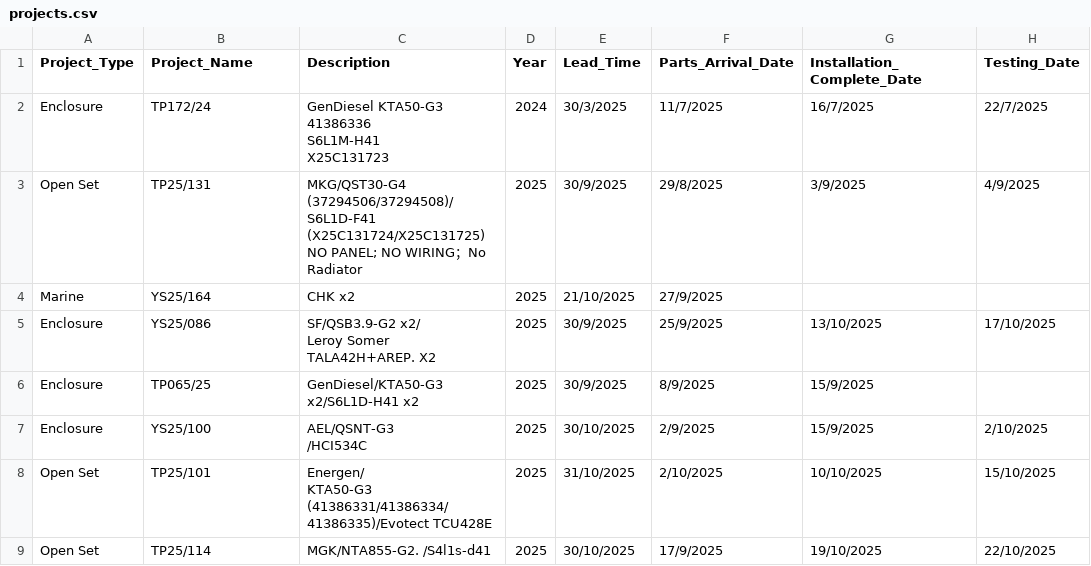
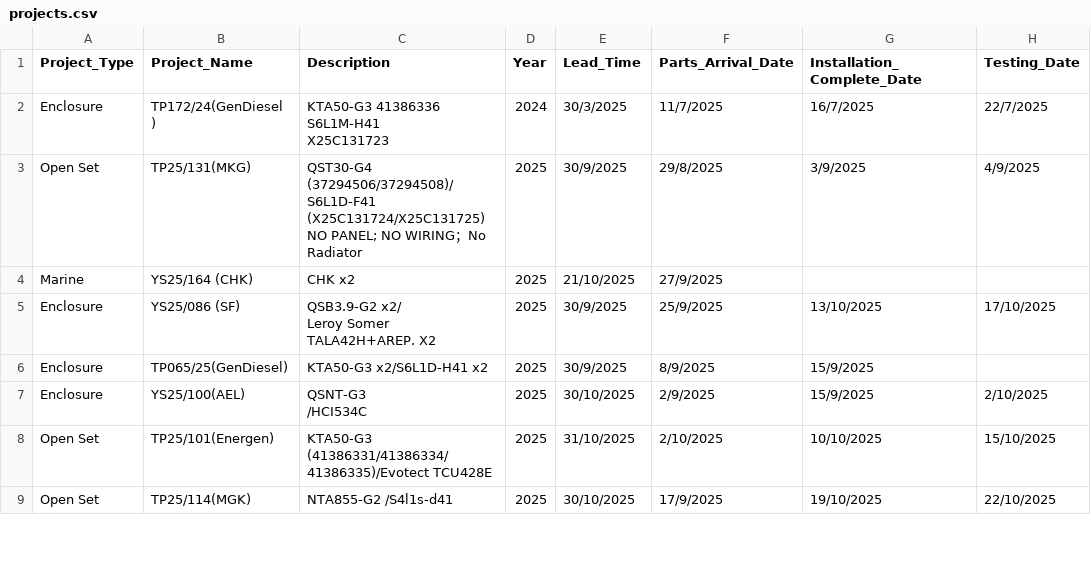
Before and after one commit to goldenfootballboy-create/yip-shing-dashboard, a CSV file: projects.csv, drawn as a sheet; only a part is shown; ↵ is a line break in a cell; the diff covers the shown part only; the diff names each change by its address in the sheet, - before the commit and + after, or states it on an @@ line.

Commit message:
Update projects.csv with new data

```diff
--- a/projects.csv
+++ b/projects.csv
-B2 (Project_Name): TP172/24
+B2 (Project_Name): TP172/24(GenDiesel )
-C2 (Description): GenDiesel KTA50-G3 41386336 ↵ S6L1M-H41 ↵ X25C131723
+C2 (Description): KTA50-G3 41386336 ↵ S6L1M-H41 ↵ X25C131723
-B3 (Project_Name): TP25/131
+B3 (Project_Name): TP25/131(MKG)
-C3 (Description): MKG/QST30-G4 (37294506/37294508)/ ↵ S6L1D-F41…
+C3 (Description): QST30-G4 (37294506/37294508)/ ↵ S6L1D-F41…
-B4 (Project_Name): YS25/164
+B4 (Project_Name): YS25/164 (CHK)
-B5 (Project_Name): YS25/086
+B5 (Project_Name): YS25/086 (SF)
-C5 (Description): SF/QSB3.9-G2 x2/ ↵ Leroy Somer TALA42H+AREP. X2
+C5 (Description): QSB3.9-G2 x2/ ↵ Leroy Somer TALA42H+AREP. X2
-B6 (Project_Name): TP065/25
+B6 (Project_Name): TP065/25(GenDiesel)
-C6 (Description): GenDiesel/KTA50-G3 x2/S6L1D-H41 x2
+C6 (Description): KTA50-G3 x2/S6L1D-H41 x2
-B7 (Project_Name): YS25/100
+B7 (Project_Name): YS25/100(AEL)
-C7 (Description): AEL/QSNT-G3 ↵ /HCI534C
+C7 (Description): QSNT-G3 ↵ /HCI534C
-B8 (Project_Name): TP25/101
+B8 (Project_Name): TP25/101(Energen)
-C8 (Description): Energen/ ↵ KTA50-G3 ↵ (41386331/41386334/41386335)/Evotect…
+C8 (Description): KTA50-G3 ↵ (41386331/41386334/41386335)/Evotect…
-B9 (Project_Name): TP25/114
+B9 (Project_Name): TP25/114(MGK)
-C9 (Description): MGK/NTA855-G2. /S4l1s-d41
+C9 (Description): NTA855-G2 /S4l1s-d41
```
Also changed, not shown: 22 edited cells elsewhere in this file.
